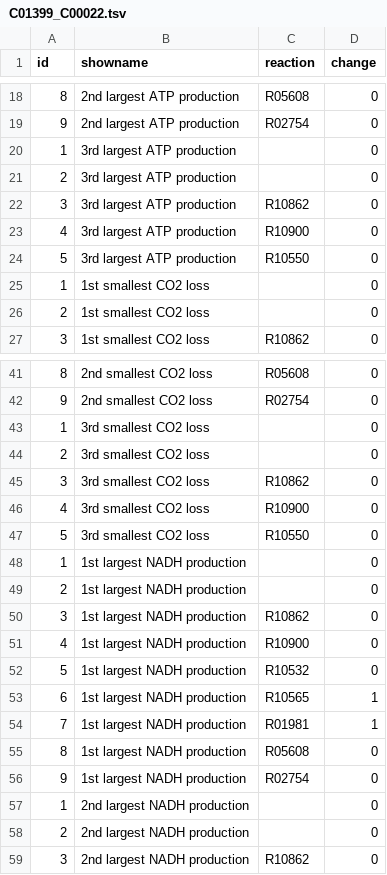
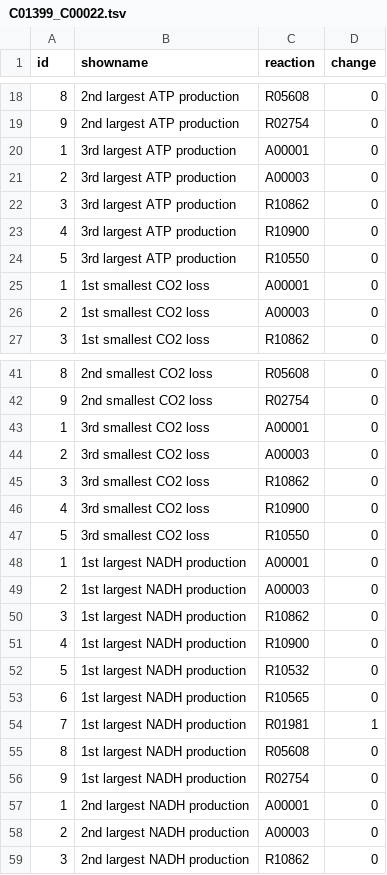
Before and after one commit to igemsoftware/KoreaUSeoul-2015, a TSV file: data/tsv/C01399_C00022.tsv, drawn as a sheet; only a part is shown, gaps mark what is left out; the diff covers the shown part only.

```diff
--- a/data/tsv/C01399_C00022.tsv
+++ b/data/tsv/C01399_C00022.tsv
@@ -19,4 +19,4 @@ id	showname	reaction	change
 9	2nd largest ATP production	R02754	0
-1	3rd largest ATP production		0
-2	3rd largest ATP production		0
+1	3rd largest ATP production	A00001	0
+2	3rd largest ATP production	A00003	0
 3	3rd largest ATP production	R10862	0
@@ -24,4 +24,4 @@ id	showname	reaction	change
 5	3rd largest ATP production	R10550	0
-1	1st smallest CO2 loss		0
-2	1st smallest CO2 loss		0
+1	1st smallest CO2 loss	A00001	0
+2	1st smallest CO2 loss	A00003	0
 3	1st smallest CO2 loss	R10862	0
@@ -42,4 +42,4 @@ id	showname	reaction	change
 9	2nd smallest CO2 loss	R02754	0
-1	3rd smallest CO2 loss		0
-2	3rd smallest CO2 loss		0
+1	3rd smallest CO2 loss	A00001	0
+2	3rd smallest CO2 loss	A00003	0
 3	3rd smallest CO2 loss	R10862	0
@@ -47,4 +47,4 @@ id	showname	reaction	change
 5	3rd smallest CO2 loss	R10550	0
-1	1st largest NADH production		0
-2	1st largest NADH production		0
+1	1st largest NADH production	A00001	0
+2	1st largest NADH production	A00003	0
 3	1st largest NADH production	R10862	0
@@ -52,3 +52,3 @@ id	showname	reaction	change
 5	1st largest NADH production	R10532	0
-6	1st largest NADH production	R10565	1
+6	1st largest NADH production	R10565	0
 7	1st largest NADH production	R01981	1
@@ -56,4 +56,4 @@ id	showname	reaction	change
 9	1st largest NADH production	R02754	0
-1	2nd largest NADH production		0
-2	2nd largest NADH production		0
+1	2nd largest NADH production	A00001	0
+2	2nd largest NADH production	A00003	0
 3	2nd largest NADH production	R10862	0
```
Also changed, not shown: 17 edited cells elsewhere in this file.
